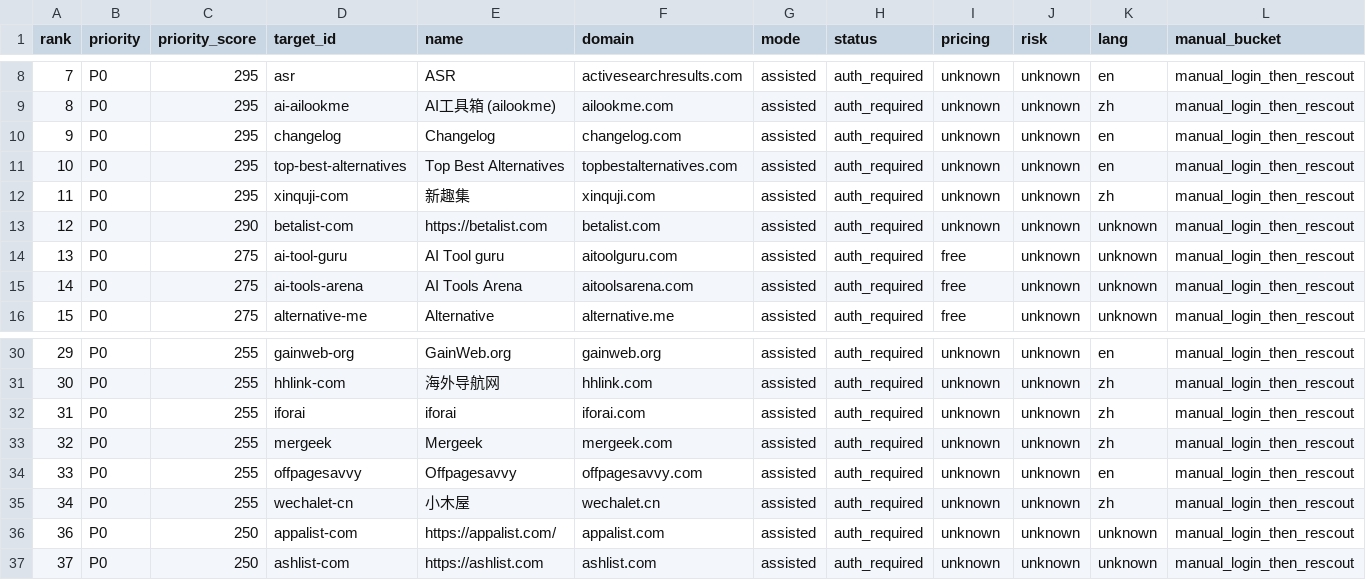
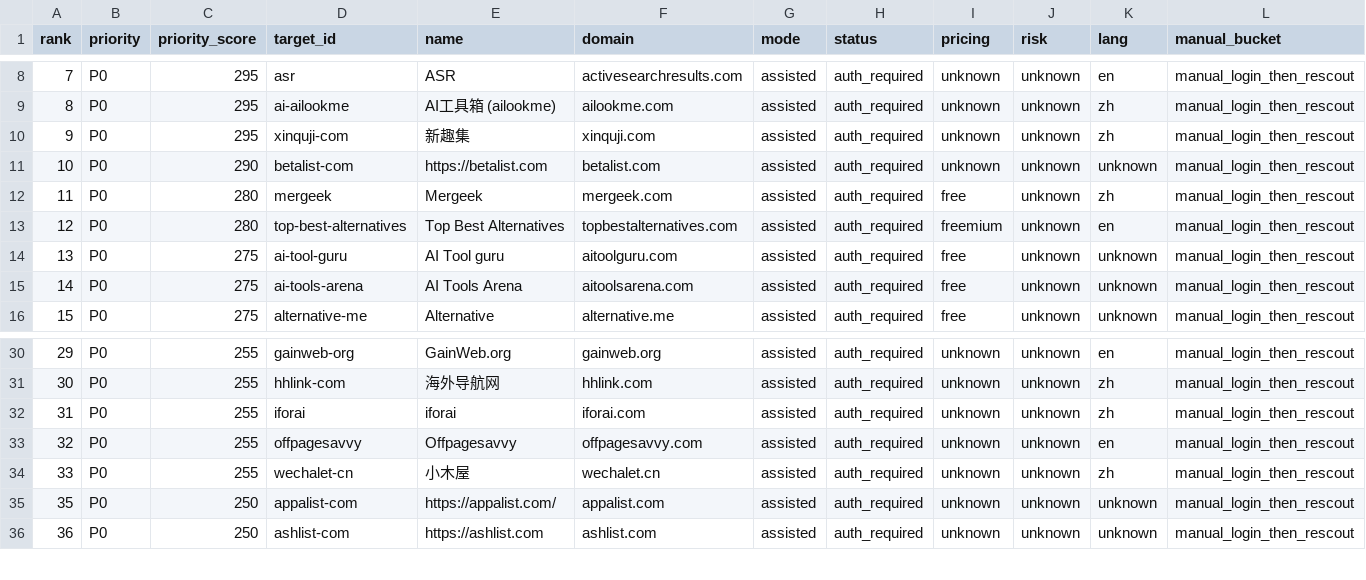
Before and after one commit to camaker/backlink-pilot, a CSV file: backlink-url/assisted-submission-pack/auth-login-rescout-queue.csv, drawn as a sheet; only a part is shown, gaps mark what is left out; removed rows and columns are numbered as before the commit, all else as after; rows hold the shown columns only; the diff names each change by its address in the sheet, - before the commit and + after, or states it on an @@ line.

```diff
--- a/backlink-url/assisted-submission-pack/auth-login-rescout-queue.csv
+++ b/backlink-url/assisted-submission-pack/auth-login-rescout-queue.csv
-row 10: 9 | P0 | 295 | changelog | Changelog | changelog.com | assisted | auth_required | unknown | unknown | en | manual_login_then_rescout
-row 11: 10 | P0 | 295 | top-best-alternatives | Top Best Alternatives | topbestalternatives.com | assisted | auth_required | unknown | unknown | en | manual_login_then_rescout
@@ column A (rank) renumbered from row 10 down @@
+row 12: 11 | P0 | 280 | mergeek | Mergeek | mergeek.com | assisted | auth_required | free | unknown | zh | manual_login_then_rescout
+row 13: 12 | P0 | 280 | top-best-alternatives | Top Best Alternatives | topbestalternatives.com | assisted | auth_required | freemium | unknown | en | manual_login_then_rescout
-row 33: 32 | P0 | 255 | mergeek | Mergeek | mergeek.com | assisted | auth_required | unknown | unknown | zh | manual_login_then_rescout
```
Also changed, not shown: backlink-url/assisted-submission-pack/assisted-submission-pack.csv, backlink-url/assisted-submission-pack/auth-login-status-batch-001.csv, 25 other files.
